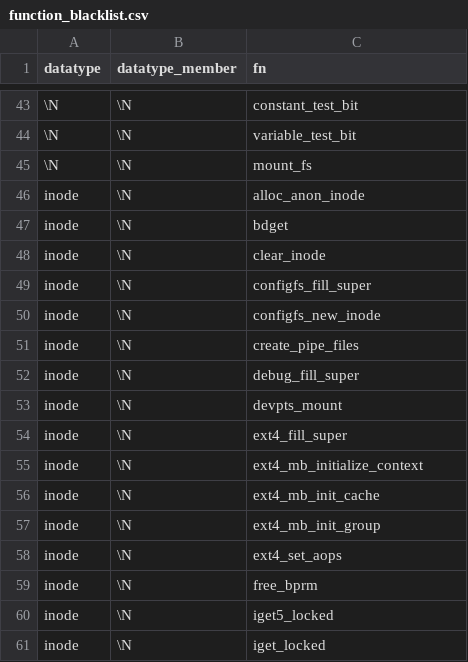
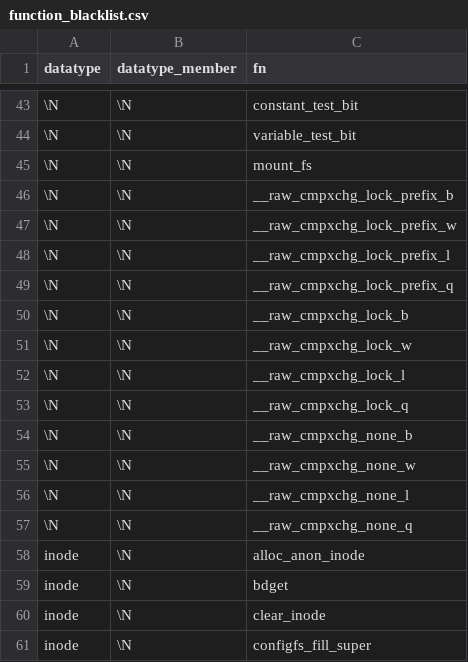
Before and after one commit to merlinscholz/lockdoc-tools, a CSV file: data/function_blacklist.csv, drawn as a sheet; only a part is shown, gaps mark what is left out; the shorter side is filled out with more unchanged rows.

Commit message:
fn bl: Ignore all variants of cmpxchg

```diff
--- a/data/function_blacklist.csv
+++ b/data/function_blacklist.csv
@@ -45,2 +45,14 @@ datatype;datatype_member;fn
 \N;\N;mount_fs
+\N;\N;__raw_cmpxchg_lock_prefix_b
+\N;\N;__raw_cmpxchg_lock_prefix_w
+\N;\N;__raw_cmpxchg_lock_prefix_l
+\N;\N;__raw_cmpxchg_lock_prefix_q
+\N;\N;__raw_cmpxchg_lock_b
+\N;\N;__raw_cmpxchg_lock_w
+\N;\N;__raw_cmpxchg_lock_l
+\N;\N;__raw_cmpxchg_lock_q
+\N;\N;__raw_cmpxchg_none_b
+\N;\N;__raw_cmpxchg_none_w
+\N;\N;__raw_cmpxchg_none_l
+\N;\N;__raw_cmpxchg_none_q
 inode;\N;alloc_anon_inode
```
